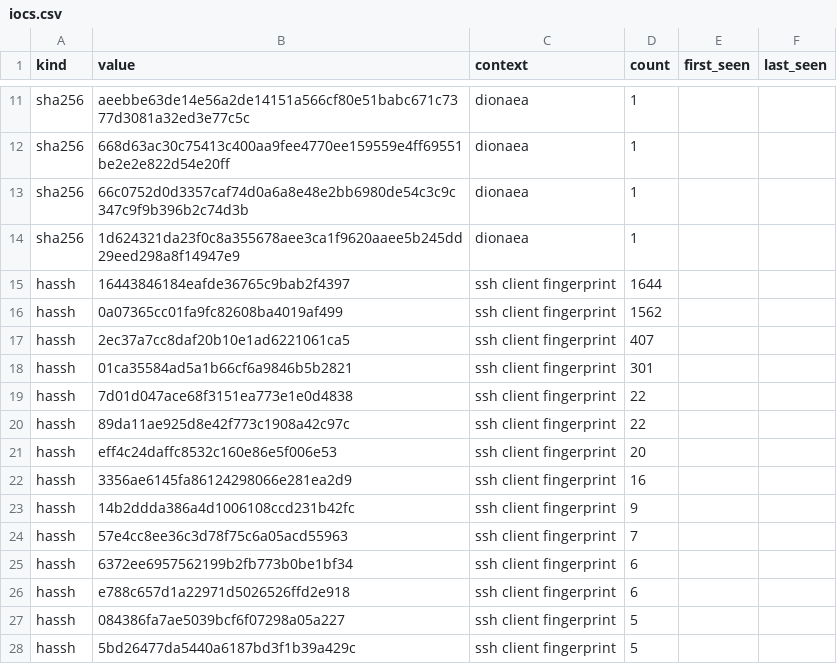
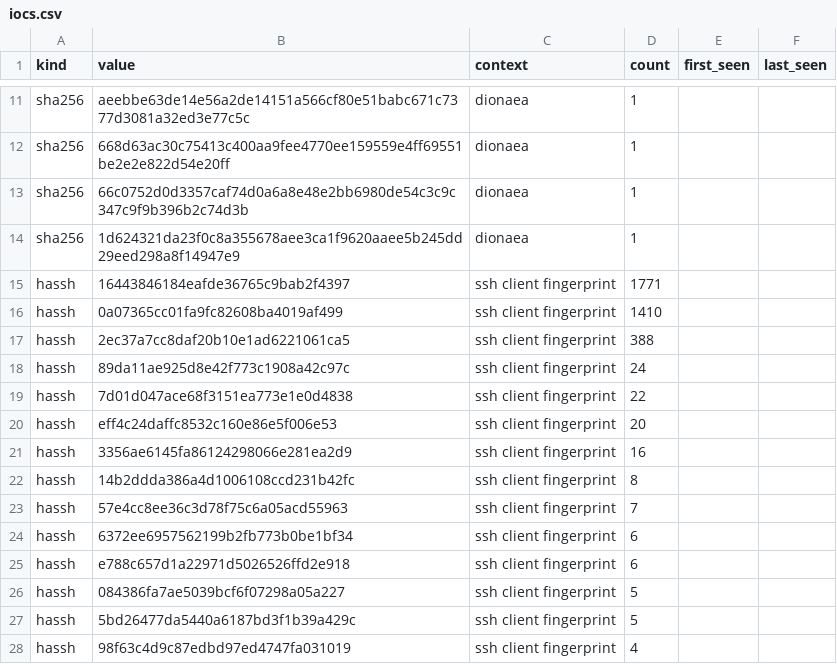
Before and after one commit to unerror/security, a CSV file: feeds/honeypot/iocs.csv, drawn as a sheet; only a part is shown, gaps mark what is left out; the shorter side is filled out with more unchanged rows.

```diff
--- a/feeds/honeypot/iocs.csv
+++ b/feeds/honeypot/iocs.csv
@@ -14,11 +14,10 @@ sha256,66c0752d0d3357caf74d0a6a8e48e2bb6980de54c3c9c347c9f9b396b2c74d3b,dionaea,
 sha256,1d624321da23f0c8a355678aee3ca1f9620aaee5b245dd29eed298a8f14947e9,dionaea,1,,
-hassh,16443846184eafde36765c9bab2f4397,ssh client fingerprint,1644,,
-hassh,0a07365cc01fa9fc82608ba4019af499,ssh client fingerprint,1562,,
-hassh,2ec37a7cc8daf20b10e1ad6221061ca5,ssh client fingerprint,407,,
-hassh,01ca35584ad5a1b66cf6a9846b5b2821,ssh client fingerprint,301,,
+hassh,16443846184eafde36765c9bab2f4397,ssh client fingerprint,1771,,
+hassh,0a07365cc01fa9fc82608ba4019af499,ssh client fingerprint,1410,,
+hassh,2ec37a7cc8daf20b10e1ad6221061ca5,ssh client fingerprint,388,,
+hassh,89da11ae925d8e42f773c1908a42c97c,ssh client fingerprint,24,,
 hassh,7d01d047ace68f3151ea773e1e0d4838,ssh client fingerprint,22,,
-hassh,89da11ae925d8e42f773c1908a42c97c,ssh client fingerprint,22,,
 hassh,eff4c24daffc8532c160e86e5f006e53,ssh client fingerprint,20,,
 hassh,3356ae6145fa86124298066e281ea2d9,ssh client fingerprint,16,,
-hassh,14b2ddda386a4d1006108ccd231b42fc,ssh client fingerprint,9,,
+hassh,14b2ddda386a4d1006108ccd231b42fc,ssh client fingerprint,8,,
 hassh,57e4cc8ee36c3d78f75c6a05acd55963,ssh client fingerprint,7,,
```
Also changed, not shown: 10 other files.
